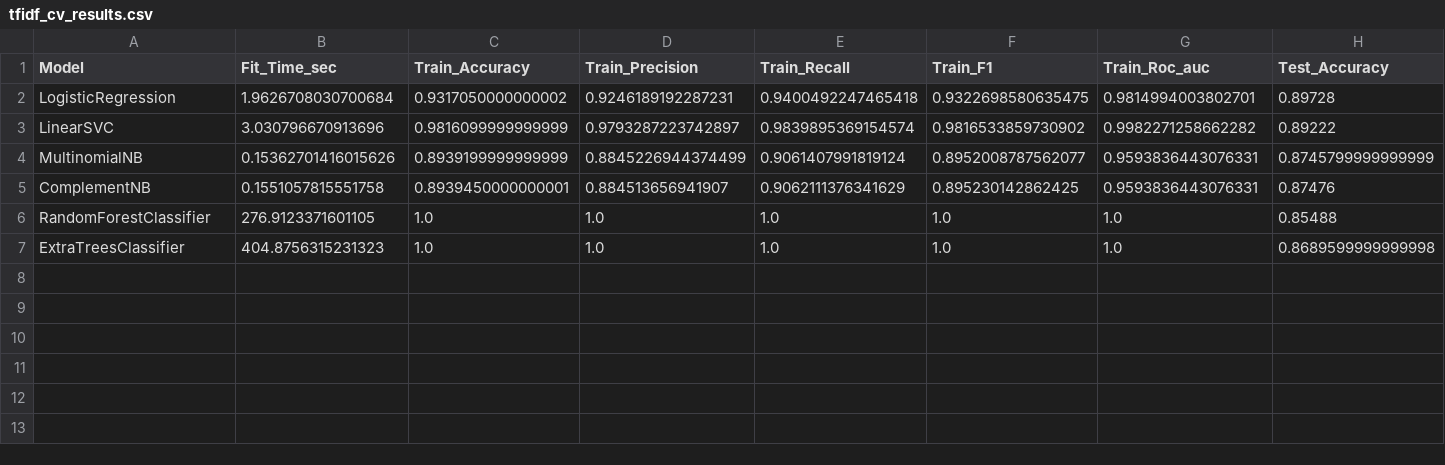
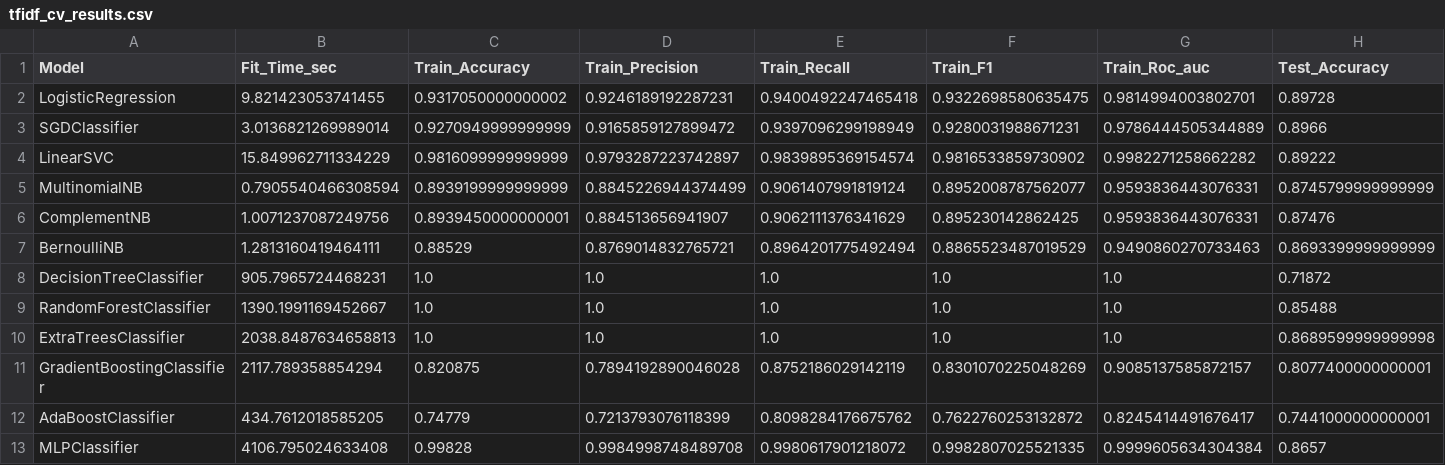
Before and after one commit to Swar028363/sentiment_analysis, a CSV file: results/metrics/tfidf_cv_results.csv, drawn as a sheet; only a part is shown; addresses are those after the commit; rows hold the shown columns only; the diff names each change by its address in the sheet, - before the commit and + after, or states it on an @@ line.

```diff
--- a/results/metrics/tfidf_cv_results.csv
+++ b/results/metrics/tfidf_cv_results.csv
-B2 (Fit_Time_sec): 1.9626708030700684
+B2 (Fit_Time_sec): 9.821423053741455
+row 3: SGDClassifier | 3.0136821269989014 | 0.9270949999999999 | 0.9165859127899472 | 0.9397096299198949 | 0.9280031988671231 | 0.9786444505344889 | 0.8966
-B4 (Fit_Time_sec): 3.030796670913696
+B4 (Fit_Time_sec): 15.849962711334229
-B5 (Fit_Time_sec): 0.15362701416015626
+B5 (Fit_Time_sec): 0.7905540466308594
-B6 (Fit_Time_sec): 0.1551057815551758
+B6 (Fit_Time_sec): 1.0071237087249756
+row 7: BernoulliNB | 1.2813160419464111 | 0.88529 | 0.8769014832765721 | 0.8964201775492494 | 0.8865523487019529 | 0.9490860270733463 | 0.8693399999999999
+row 8: DecisionTreeClassifier | 905.7965724468231 | 1.0 | 1.0 | 1.0 | 1.0 | 1.0 | 0.71872
-B9 (Fit_Time_sec): 276.9123371601105
+B9 (Fit_Time_sec): 1390.1991169452667
-B10 (Fit_Time_sec): 404.8756315231323
+B10 (Fit_Time_sec): 2038.8487634658813
+row 11: GradientBoostingClassifier | 2117.789358854294 | 0.820875 | 0.7894192890046028 | 0.8752186029142119 | 0.8301070225048269 | 0.9085137585872157 | 0.8077400000000001
+row 12: AdaBoostClassifier | 434.7612018585205 | 0.74779 | 0.7213793076118399 | 0.8098284176675762 | 0.7622760253132872 | 0.8245414491676417 | 0.7441000000000001
+row 13: MLPClassifier | 4106.795024633408 | 0.99828 | 0.9984998748489708 | 0.9980617901218072 | 0.9982807025521335 | 0.9999605634304384 | 0.8657
```
Also changed, not shown: results/metrics/count_cv_results.csv, results/metrics/df_cv_results.csv, 8 other files.
